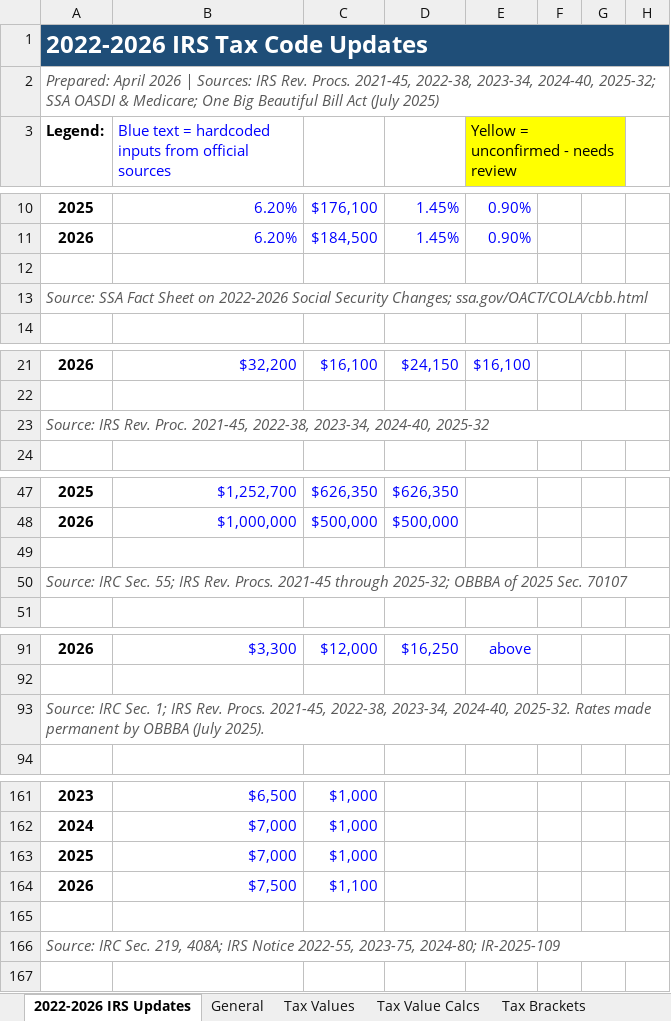
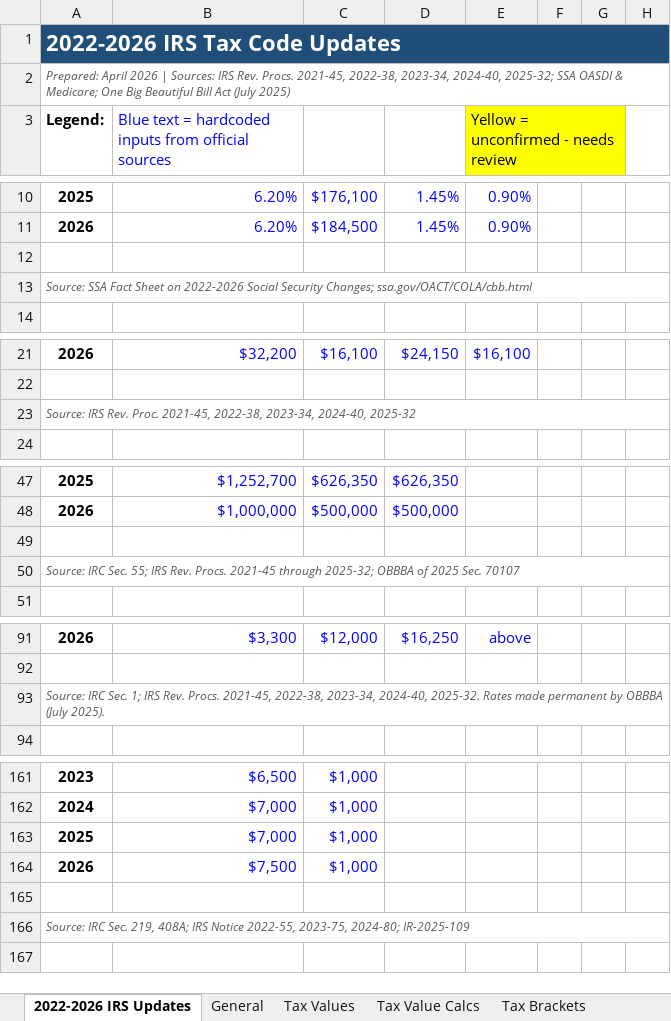
Before and after one commit to danm421/foundry-planning, an Excel workbook: data/tax/2022-2026 Tax Values Updated.xlsx, sheet 2022-2026 IRS Updates, drawn as a sheet; only a part is shown, gaps mark what is left out; values as stored, in another font and other column widths than the file's, no borders; the diff covers the shown part only; the diff names each change by its address in the sheet, - before the commit and + after, or states it on an @@ line.

```diff
--- a/data/tax/2022-2026 Tax Values Updated.xlsx (sheet 2022-2026 IRS Updates)
+++ b/data/tax/2022-2026 Tax Values Updated.xlsx (sheet 2022-2026 IRS Updates)
@@ A1:A2 text size: smaller @@
@@ A13 text size: smaller @@
@@ A23 text size: smaller @@
@@ A50 text size: smaller @@
@@ A93 text size: smaller @@
-C164: $1,100
+C164: $1,000
@@ A166 text size: smaller @@
```
Also changed, not shown: cell formats elsewhere in this sheet, sheet CPI-U & C-CPI-U Calcs, sheet Estate, Gifts, IRA, sheet CPI-W Calcs, sheet Tax Value Calcs, sheet Tax Brackets, sheet Cap Gains, 12 more sheets, 1 other file.
